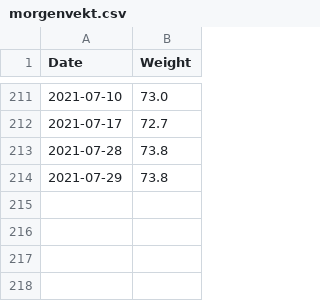
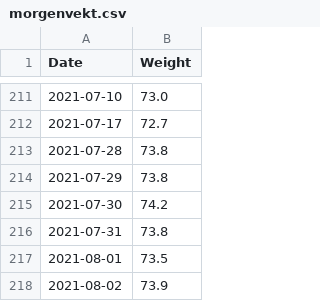
Before and after one commit to Olarm/Treningsdagbok, a CSV file: morgenvekt.csv, drawn as a sheet; only a part is shown, gaps mark what is left out; the diff names each change by its address in the sheet, - before the commit and + after, or states it on an @@ line.

Commit message:
vekt

```diff
--- a/morgenvekt.csv
+++ b/morgenvekt.csv
+row 215: 2021-07-30 | 74.2
+row 216: 2021-07-31 | 73.8
+row 217: 2021-08-01 | 73.5
+row 218: 2021-08-02 | 73.9
```
